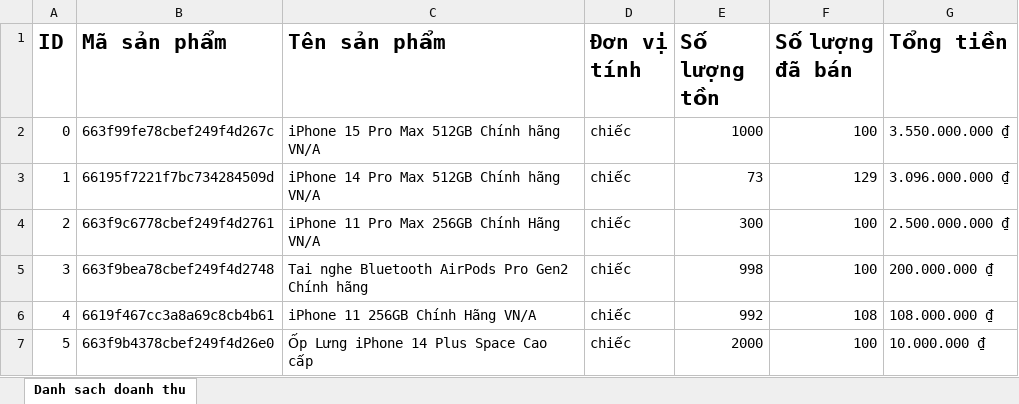
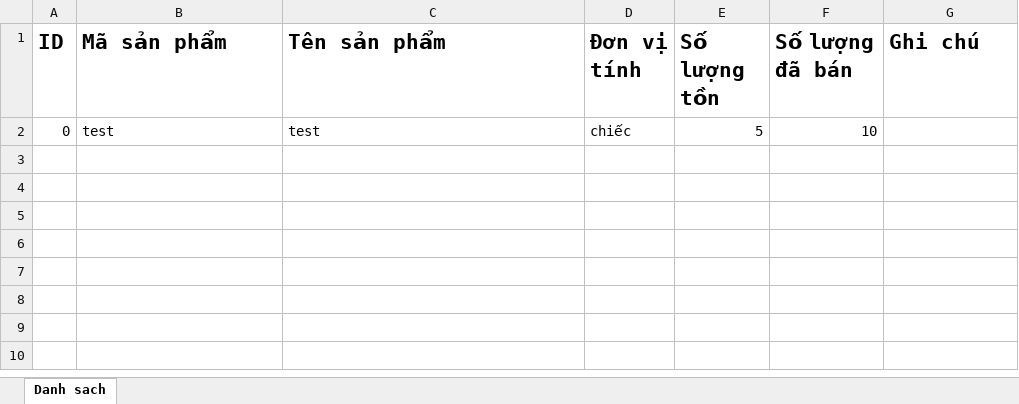
Before and after one commit to DucLuong-456/graduation_project-DLShop, an Excel workbook: server/src/public/excels/product.xlsx, sheet Danh sach, drawn as a sheet; values as stored, in another font and other column widths than the file's, no borders; removed rows and columns are numbered as before the commit, all else as after; the diff names each change by its address in the sheet, - before the commit and + after, or states it on an @@ line.

```diff
--- a/server/src/public/excels/product.xlsx (sheet Danh sach)
+++ b/server/src/public/excels/product.xlsx (sheet Danh sach)
-sheet tab: Danh sach doanh thu
+sheet tab: Danh sach
-G1: Tổng tiền
+G1: Ghi chú
-row 2: 0 | 663f99fe78cbef249f4d267c | iPhone 15 Pro Max 512GB Chính hãng VN/A | chiếc | 1000 | 100 | 3.550.000.000 ₫
-row 3: 1 | 66195f7221f7bc734284509d | iPhone 14 Pro Max 512GB Chính hãng VN/A | chiếc | 73 | 129 | 3.096.000.000 ₫
-row 4: 2 | 663f9c6778cbef249f4d2761 | iPhone 11 Pro Max 256GB Chính Hãng VN/A | chiếc | 300 | 100 | 2.500.000.000 ₫
-row 5: 3 | 663f9bea78cbef249f4d2748 | Tai nghe Bluetooth AirPods Pro Gen2 Chính hãng | chiếc | 998 | 100 | 200.000.000 ₫
-row 6: 4 | 6619f467cc3a8a69c8cb4b61 | iPhone 11 256GB Chính Hãng VN/A | chiếc | 992 | 108 | 108.000.000 ₫
-row 7: 5 | 663f9b4378cbef249f4d26e0 | Ốp Lưng iPhone 14 Plus Space Cao cấp | chiếc | 2000 | 100 | 10.000.000 ₫
+row 2: 0 | test | test | chiếc | 5 | 10
```
Also changed, not shown: 8 other files.
